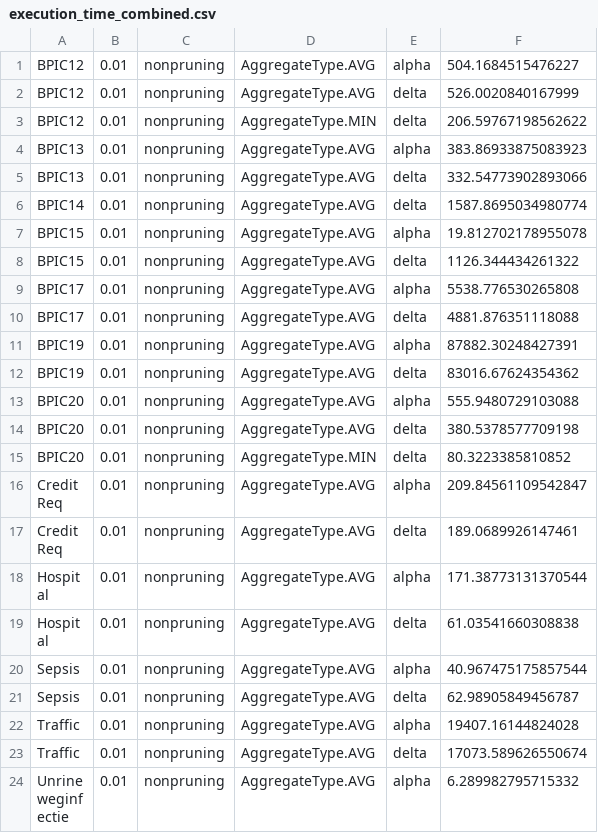
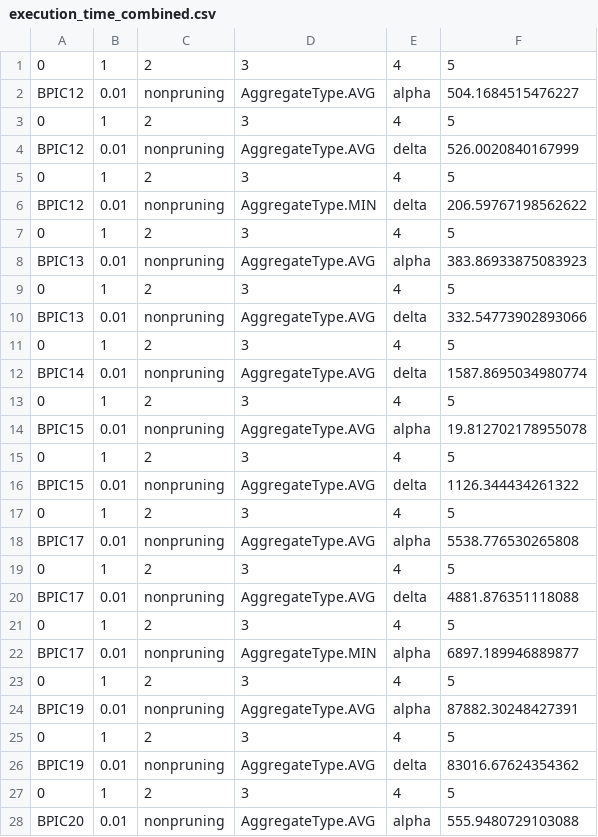
Before and after one commit to Elkoumy/amun, a CSV file: experiment_logs/execution_time_combined.csv, drawn as a sheet; only a part is shown; the shorter side is filled out with more unchanged rows; the diff covers the shown part only; the diff names each change by its address in the sheet, - before the commit and + after, or states it on an @@ line.

```diff
--- a/experiment_logs/execution_time_combined.csv
+++ b/experiment_logs/execution_time_combined.csv
+row 1: 0 | 1 | 2 | 3 | 4 | 5
+row 3: 0 | 1 | 2 | 3 | 4 | 5
+row 5: 0 | 1 | 2 | 3 | 4 | 5
+row 7: 0 | 1 | 2 | 3 | 4 | 5
+row 9: 0 | 1 | 2 | 3 | 4 | 5
+row 11: 0 | 1 | 2 | 3 | 4 | 5
+row 13: 0 | 1 | 2 | 3 | 4 | 5
+row 15: 0 | 1 | 2 | 3 | 4 | 5
+row 17: 0 | 1 | 2 | 3 | 4 | 5
+row 19: 0 | 1 | 2 | 3 | 4 | 5
+row 21: 0 | 1 | 2 | 3 | 4 | 5
+row 22: BPIC17 | 0.01 | nonpruning | AggregateType.MIN | alpha | 6897.189946889877
+row 23: 0 | 1 | 2 | 3 | 4 | 5
+row 25: 0 | 1 | 2 | 3 | 4 | 5
+row 27: 0 | 1 | 2 | 3 | 4 | 5
```
Also changed, not shown: 12 added rows and 2 removed rows elsewhere in this file, experiment_logs/combined_result_log_delta_subsetted.csv, 2 other files.
